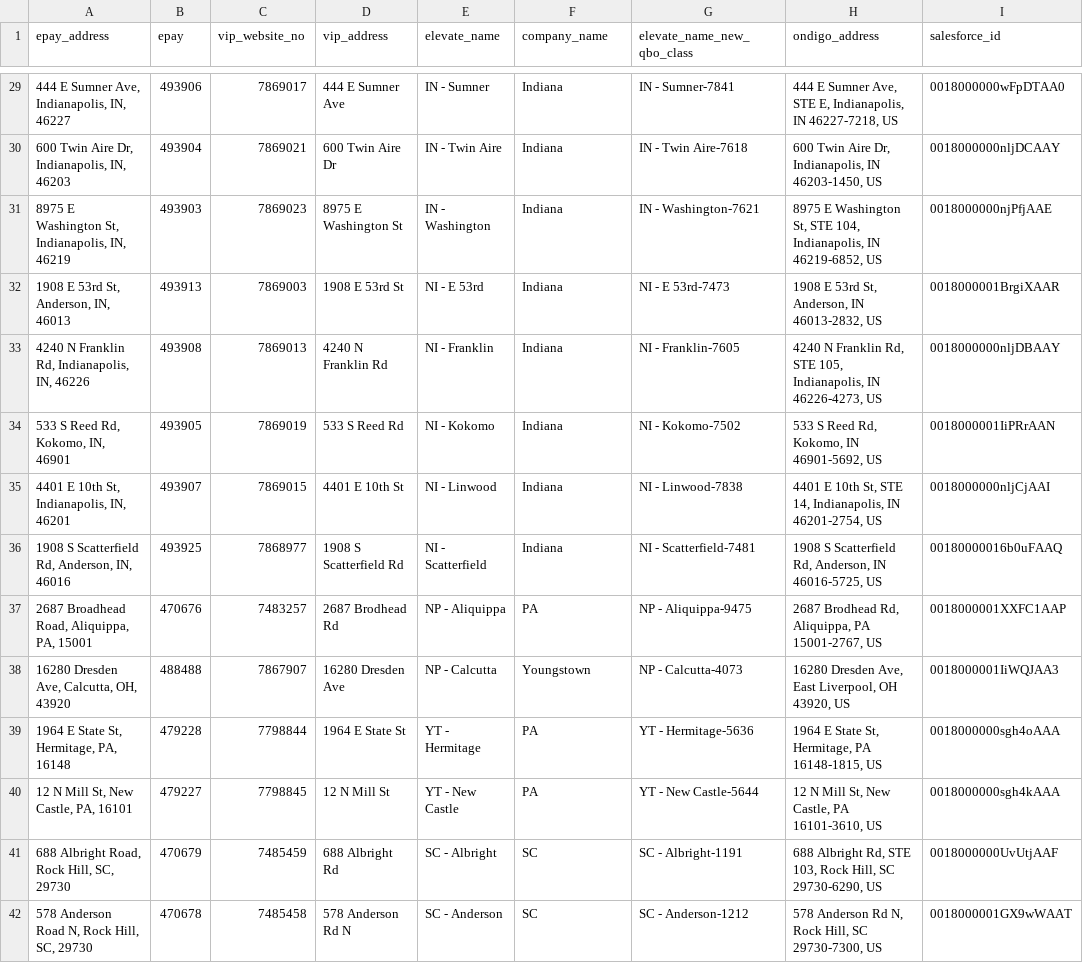
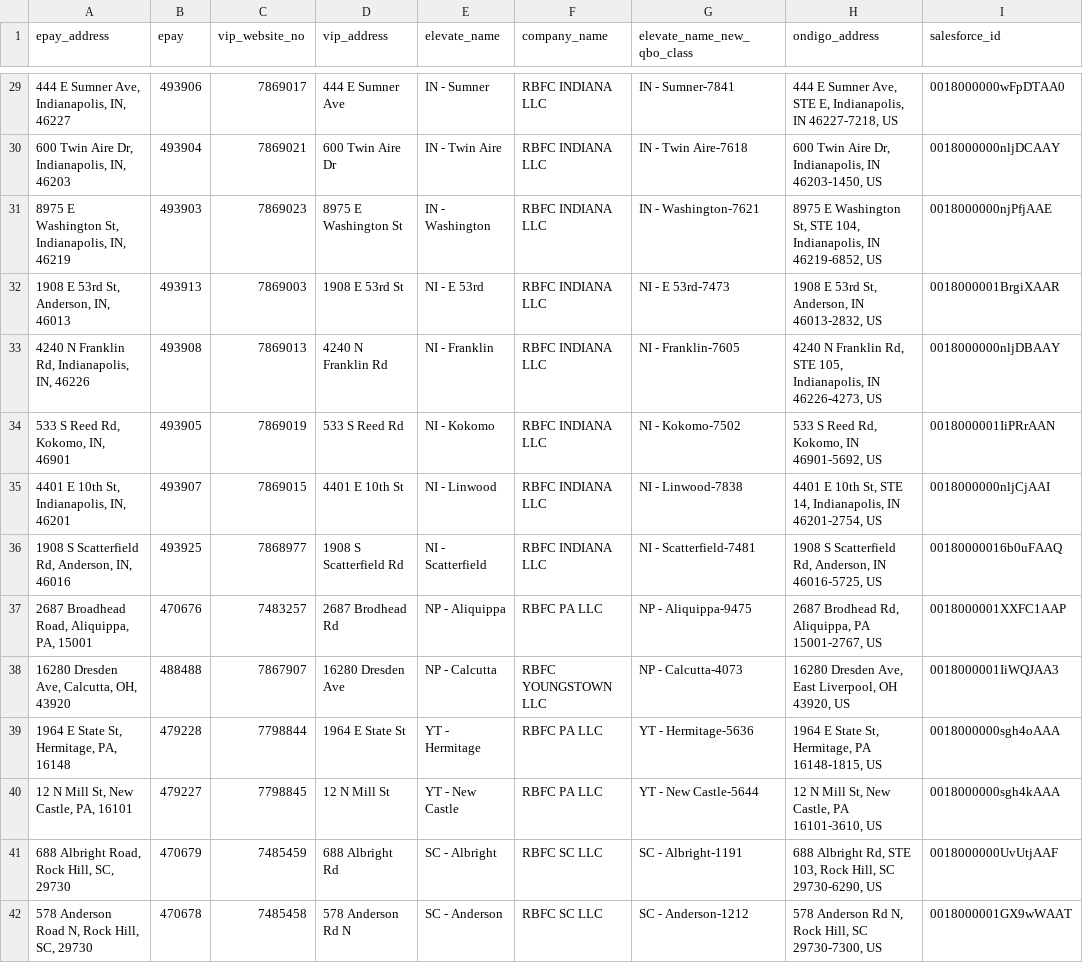
Before and after one commit to akashparmar965-code/RBFC-Accounting, a CSV file: supabase/store_master_import.csv, drawn as a sheet; only a part is shown, gaps mark what is left out; the diff covers the shown part only; the diff names each change by its address in the sheet, - before the commit and + after, or states it on an @@ line.

Commit message:
Normalize Store Master company_name to Checklist LLC names
All 115 stores' company_name updated on the live DB to match the
canonical names from Checklist (RBFC CLEVELAND LLC, RBFC COLUMBUS
LLC, etc.) instead of a mix of old short names (Cleveland, Columbus)
and the new format. Youngstown's 16 stores merged with the 1 store
already using RBFC YOUNGSTOWN LLC. Seed CSV updated to match so a
fresh install starts consistent.

```diff
--- a/supabase/store_master_import.csv
+++ b/supabase/store_master_import.csv
-F29:F36 (company_name): Indiana
+F29:F36 (company_name): RBFC INDIANA LLC
-F37 (company_name): PA
+F37 (company_name): RBFC PA LLC
-F38 (company_name): Youngstown
+F38 (company_name): RBFC YOUNGSTOWN LLC
-F39:F40 (company_name): PA
+F39:F40 (company_name): RBFC PA LLC
-F41:F42 (company_name): SC
+F41:F42 (company_name): RBFC SC LLC
```
Also changed, not shown: 101 edited cells elsewhere in this file.
